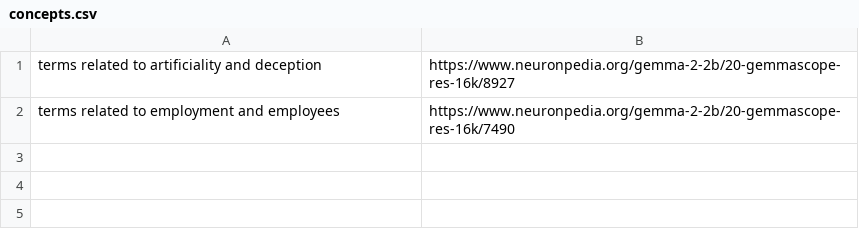
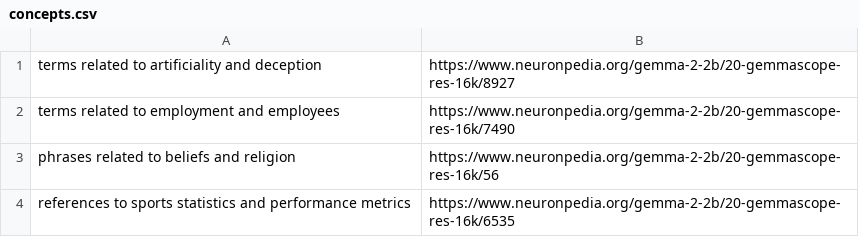
Before and after one commit to stanfordnlp/axbench, a CSV file: axbench/demo/concepts.csv, drawn as a sheet; the diff names each change by its address in the sheet, - before the commit and + after, or states it on an @@ line.

```diff
--- a/axbench/demo/concepts.csv
+++ b/axbench/demo/concepts.csv
+row 3: phrases related to beliefs and religion | https://www.neuronpedia.org/gemma-2-2b/20-gemmascope-res-16k/56
+row 4: references to sports statistics and performance metrics | https://www.neuronpedia.org/gemma-2-2b/20-gemmascope-res-16k/6535
```
Also changed, not shown: 10 other files.
